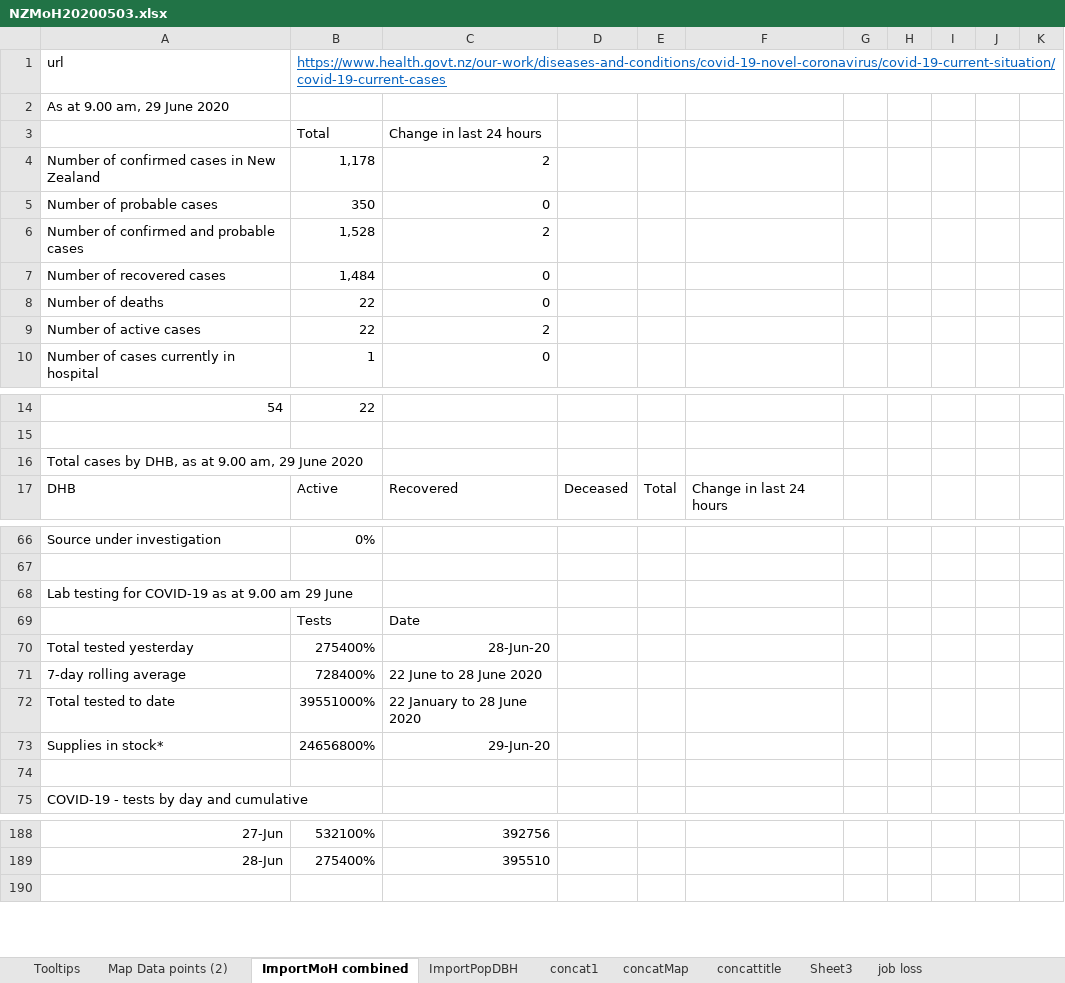
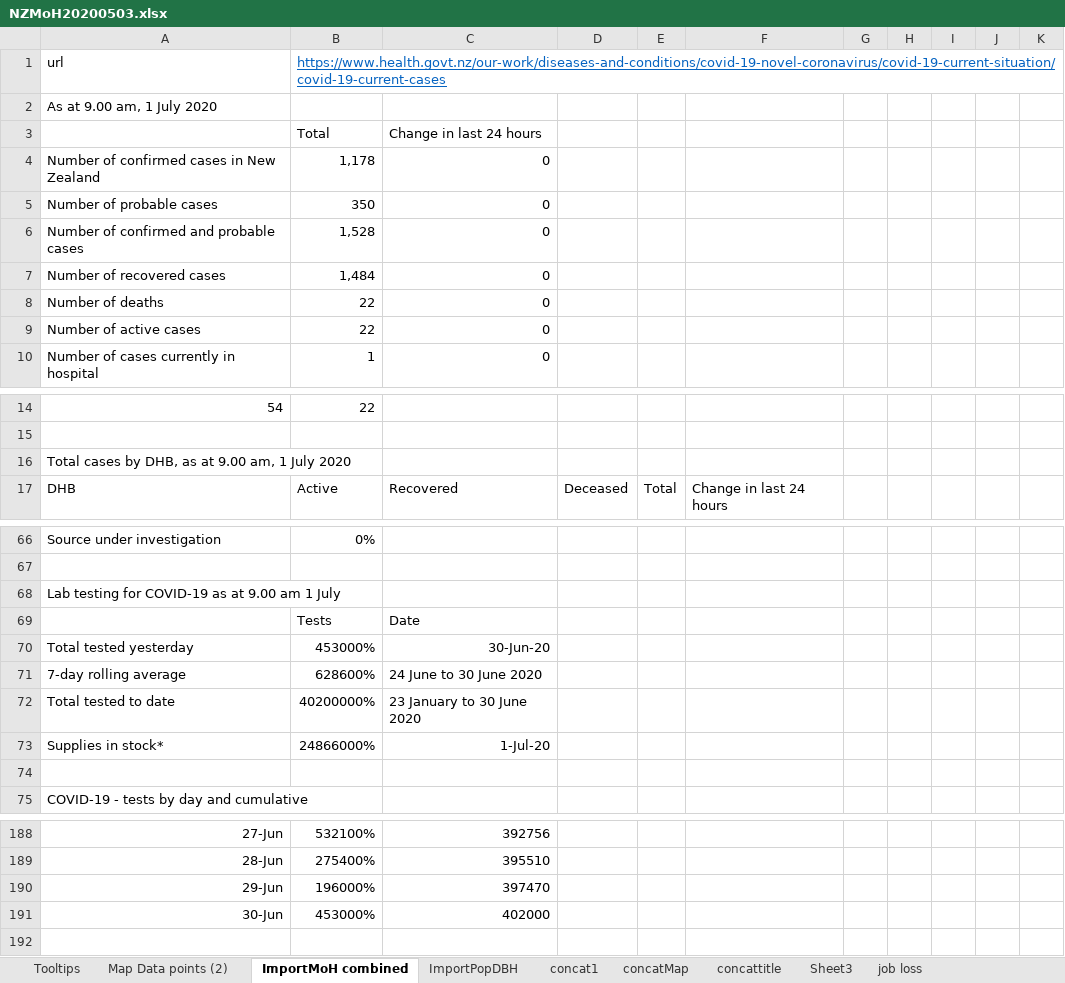
Before and after one commit to drakemax/TestGraphPage, an Excel workbook: NZMoH20200503.xlsx, sheet ImportMoH combined, drawn as a sheet; only a part is shown, gaps mark what is left out; values as stored, in another font and other column widths than the file's, no borders; the diff covers the shown part only; the diff names each change by its address in the sheet, - before the commit and + after, or states it on an @@ line.

```diff
--- a/NZMoH20200503.xlsx (sheet ImportMoH combined)
+++ b/NZMoH20200503.xlsx (sheet ImportMoH combined)
-A2: As at 9.00 am, 29 June 2020
+A2: As at 9.00 am, 1 July 2020
-C4: 2
+C4: 0
-C6: 2
+C6: 0
-C9: 2
+C9: 0
-A16: …9.00 am, 29 June 2020
+A16: …9.00 am, 1 July 2020
-A68: …9.00 am 29 June
+A68: …9.00 am 1 July
-B70: 275400%
+B70: 453000%
-C70: 28-Jun-20
+C70: 30-Jun-20
-B71: 728400%
+B71: 628600%
-C71: 22 June to 28 June 2020
+C71: 24 June to 30 June 2020
-B72: 39551000%
+B72: 40200000%
-C72: 22 January to 28 June 2020
+C72: 23 January to 30 June 2020
-B73: 24656800%
+B73: 24866000%
-C73: 29-Jun-20
+C73: 1-Jul-20
+row 190: 29-Jun | 196000% | 397470
+row 191: 30-Jun | 453000% | 402000
```
Also changed, not shown: 4 edited cells elsewhere in this sheet, sheet Map Data points (2), 1 other file.
